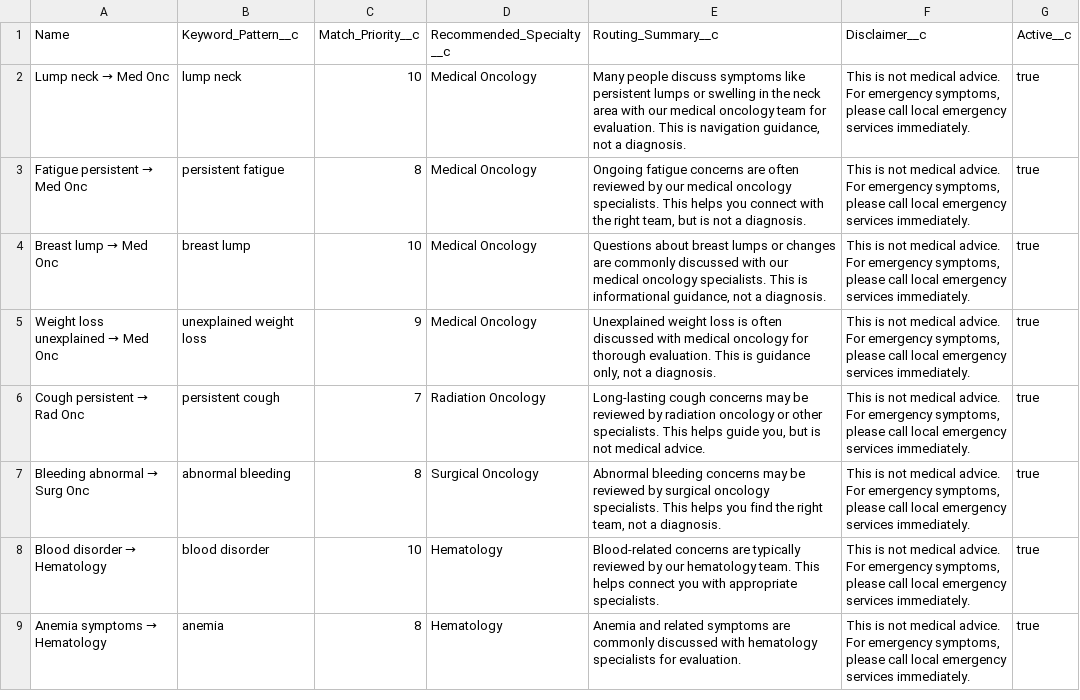
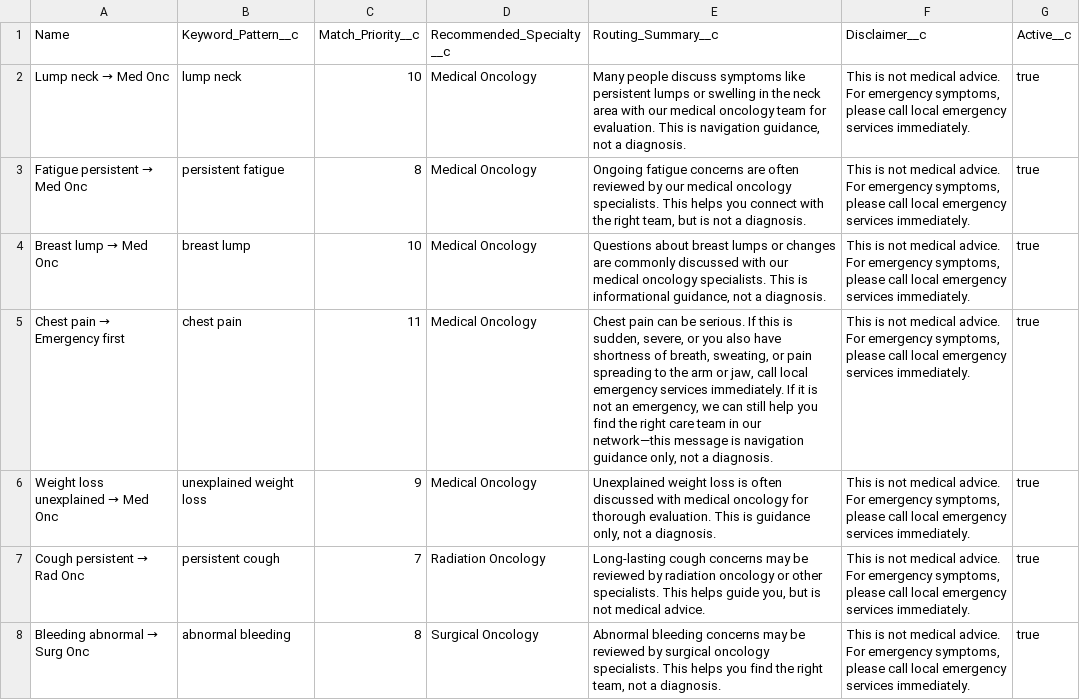
Before and after one commit to rockstartushar/AFHackathon2026, a CSV file: scripts/csv/Symptom_Specialty_Map__c.csv, drawn as a sheet; only a part is shown; the shorter side is filled out with more unchanged rows; the diff names each change by its address in the sheet, - before the commit and + after, or states it on an @@ line.

```diff
--- a/scripts/csv/Symptom_Specialty_Map__c.csv
+++ b/scripts/csv/Symptom_Specialty_Map__c.csv
+row 5: Chest pain → Emergency first | chest pain | 11 | Medical Oncology | Chest pain can be serious. If this is sudden, severe, or you also have shortness of breath, sweating, or pain spreading to the arm or jaw, call local emergency services immediately. If it is not an emergency, we can still help you find the right care team in our network—this message is navigation guidance only, not a diagnosis. | This is not medical advice. For emergency symptoms, please call local emergency services immediately. | true
```
Also changed, not shown: 40 other files.
